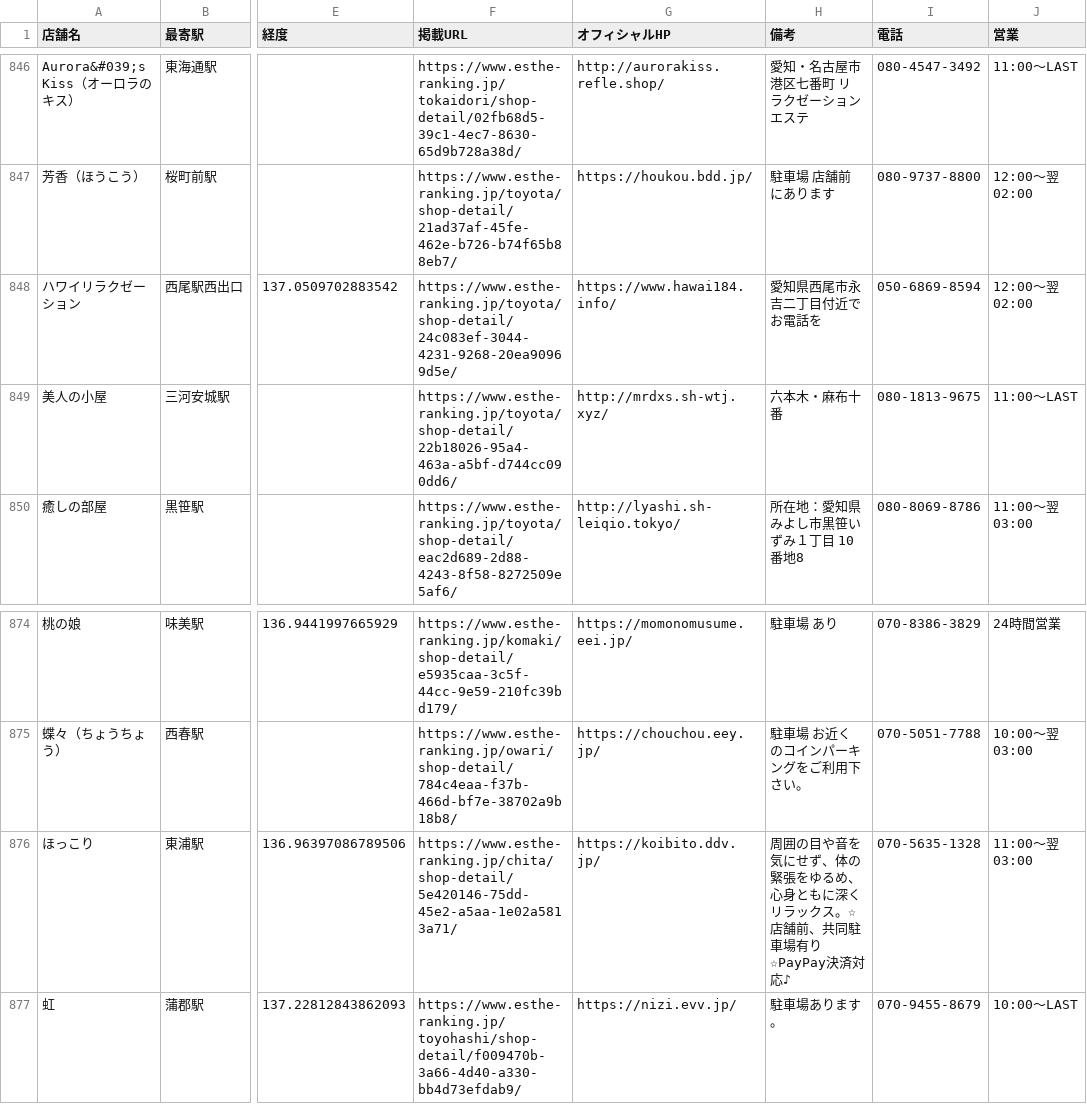
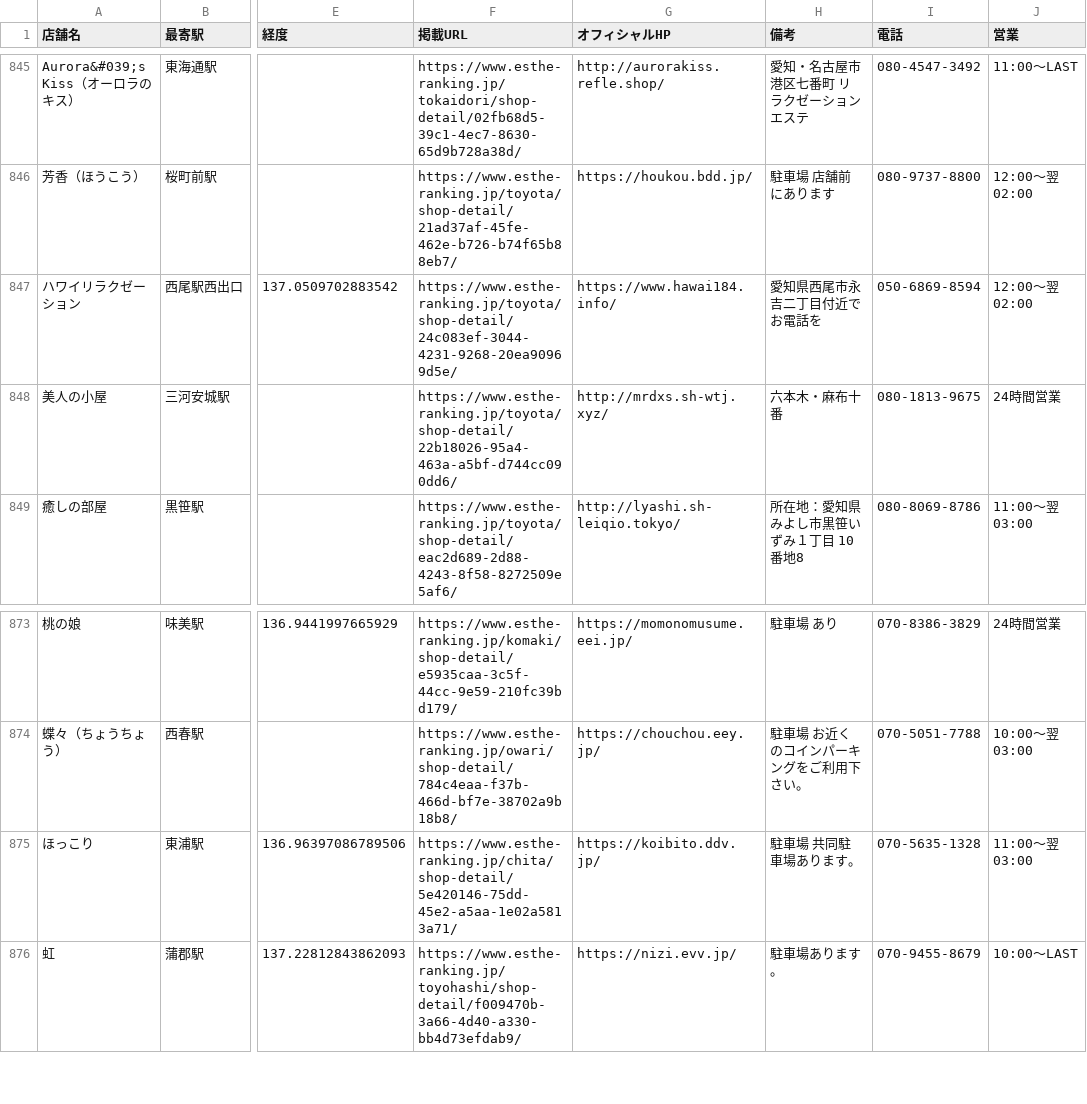
Before and after one commit to tknboon/esthe-viewer, a CSV file: toyota_esthe_map_points_ja.csv, drawn as a sheet; only a part is shown, gaps mark what is left out; addresses are those after the commit; the diff covers the shown part only; the diff names each change by its address in the sheet, - before the commit and + after, or states it on an @@ line.

```diff
--- a/toyota_esthe_map_points_ja.csv
+++ b/toyota_esthe_map_points_ja.csv
-J848 (営業): 11:00～LAST
+J848 (営業): 24時間営業
-H875 (備考): 周囲の目や音を気にせず、体の緊張をゆるめ、心身ともに深くリラックス。☆店舗前、共同駐車場有り☆PayPay決済対応♪
+H875 (備考): 駐車場 共同駐車場あります。
```
Also changed, not shown: 1 added row, 1 removed row and 11 edited cells elsewhere in this file, toyota_esthe_legacy_rows.csv, 6 other files.
